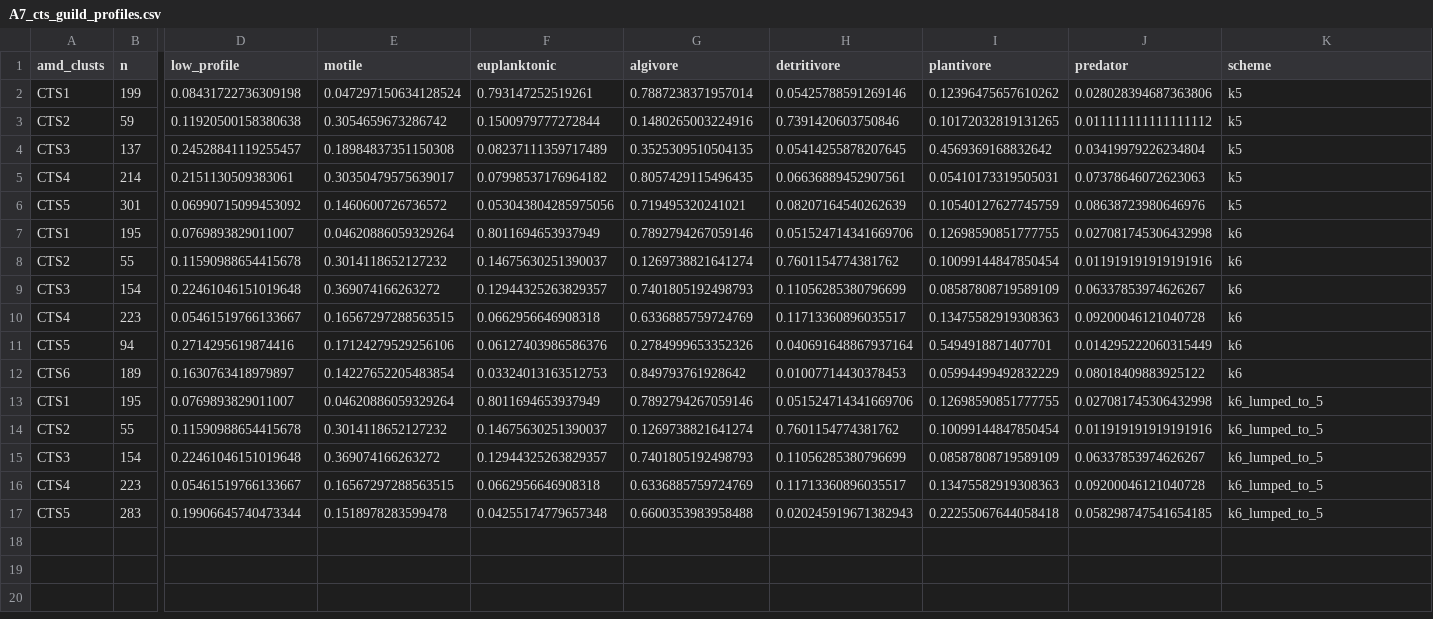
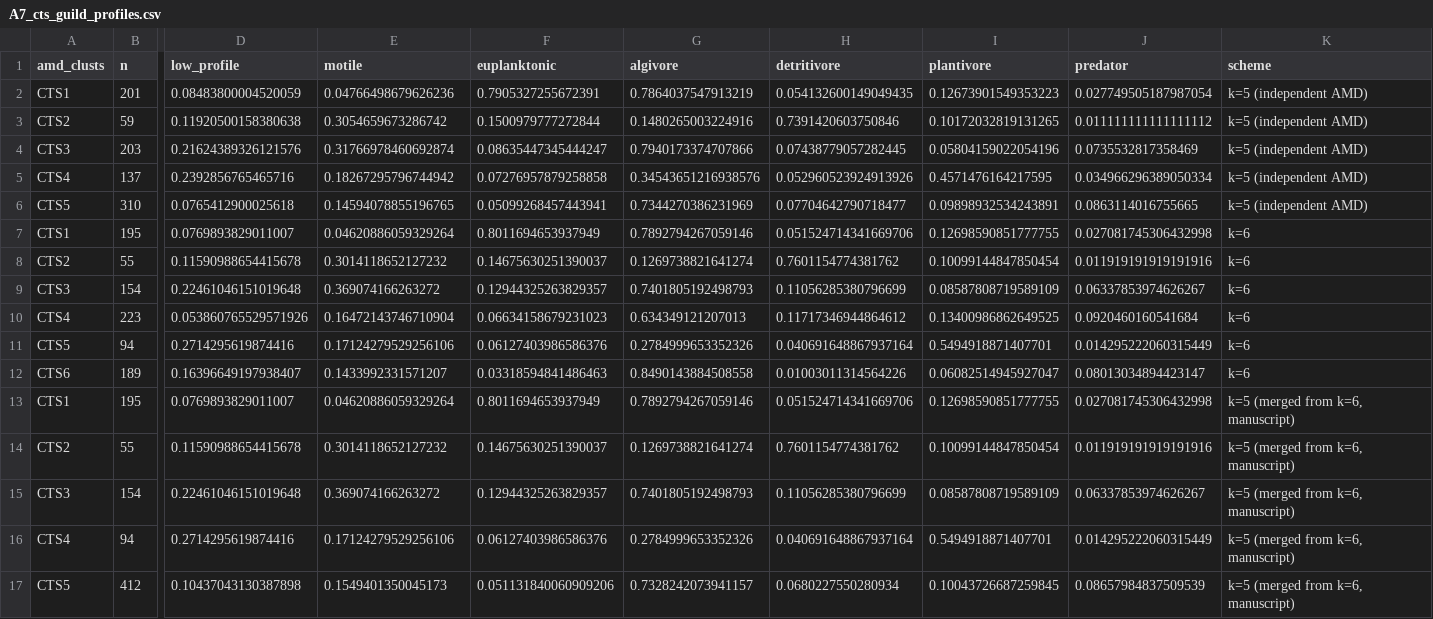
Before and after one commit to miguelmatias/trophic_simplification_azores, a CSV file: outputs/revision/A7_cts_guild_profiles.csv, drawn as a sheet; only a part is shown, gaps mark what is left out; removed rows and columns are numbered as before the commit, all else as after; rows hold the shown columns only; the diff names each change by its address in the sheet, - before the commit and + after, or states it on an @@ line.

```diff
--- a/outputs/revision/A7_cts_guild_profiles.csv
+++ b/outputs/revision/A7_cts_guild_profiles.csv
-row 2: CTS1 | 199 | 0.08431722736309198 | 0.047297150634128524 | 0.793147252519261 | 0.7887238371957014 | 0.05425788591269146 | 0.12396475657610262 | 0.028028394687363806 | k5
+row 2: CTS1 | 201 | 0.08483800004520059 | 0.04766498679626236 | 0.7905327255672391 | 0.7864037547913219 | 0.054132600149049435 | 0.12673901549353223 | 0.027749505187987054 | k=5 (independent AMD)
-K3 (scheme): k5
+K3 (scheme): k=5 (independent AMD)
-row 4: CTS3 | 137 | 0.24528841119255457 | 0.18984837351150308 | 0.08237111359717489 | 0.3525309510504135 | 0.05414255878207645 | 0.4569369168832642 | 0.03419979226234804 | k5
-row 5: CTS4 | 214 | 0.2151130509383061 | 0.30350479575639017 | 0.07998537176964182 | 0.8057429115496435 | 0.06636889452907561 | 0.05410173319505031 | 0.07378646072623063 | k5
-row 6: CTS5 | 301 | 0.06990715099453092 | 0.1460600726736572 | 0.053043804285975056 | 0.719495320241021 | 0.08207164540262639 | 0.10540127627745759 | 0.08638723980646976 | k5
+row 4: CTS3 | 203 | 0.21624389326121576 | 0.31766978460692874 | 0.08635447345444247 | 0.7940173374707866 | 0.07438779057282445 | 0.05804159022054196 | 0.0735532817358469 | k=5 (independent AMD)
+row 5: CTS4 | 137 | 0.2392856765465716 | 0.18267295796744942 | 0.07276957879258858 | 0.34543651216938576 | 0.052960523924913926 | 0.4571476164217595 | 0.034966296389050334 | k=5 (independent AMD)
+row 6: CTS5 | 310 | 0.0765412900025618 | 0.14594078855196765 | 0.05099268457443941 | 0.7344270386231969 | 0.07704642790718477 | 0.09898932534243891 | 0.0863114016755665 | k=5 (independent AMD)
-K7:K9 (scheme): k6
+K7:K9 (scheme): k=6
-row 10: CTS4 | 223 | 0.05461519766133667 | 0.16567297288563515 | 0.0662956646908318 | 0.6336885759724769 | 0.11713360896035517 | 0.13475582919308363 | 0.09200046121040728 | k6
+row 10: CTS4 | 223 | 0.053860765529571926 | 0.16472143746710904 | 0.06634158679231023 | 0.634349121207013 | 0.11717346944864612 | 0.13400986862649525 | 0.0920460160541684 | k=6
-K11 (scheme): k6
+K11 (scheme): k=6
-row 12: CTS6 | 189 | 0.1630763418979897 | 0.14227652205483854 | 0.03324013163512753 | 0.849793761928642 | 0.01007714430378453 | 0.05994499492832229 | 0.08018409883925122 | k6
+row 12: CTS6 | 189 | 0.16396649197938407 | 0.1433992331571207 | 0.03318594841486463 | 0.8490143884508558 | 0.01003011314564226 | 0.06082514945927047 | 0.08013034894423147 | k=6
-K13:K15 (scheme): k6_lumped_to_5
+K13:K15 (scheme): k=5 (merged from k=6, manuscript)
-row 16: CTS4 | 223 | 0.05461519766133667 | 0.16567297288563515 | 0.0662956646908318 | 0.6336885759724769 | 0.11713360896035517 | 0.13475582919308363 | 0.09200046121040728 | k6_lumped_to_5
-row 17: CTS5 | 283 | 0.19906645740473344 | 0.1518978283599478 | 0.04255174779657348 | 0.6600353983958488 | 0.020245919671382943 | 0.22255067644058418 | 0.058298747541654185 | k6_lumped_to_5
+row 16: CTS4 | 94 | 0.2714295619874416 | 0.17124279529256106 | 0.06127403986586376 | 0.2784999653352326 | 0.040691648867937164 | 0.5494918871407701 | 0.014295222060315449 | k=5 (merged from k=6, manuscript)
+row 17: CTS5 | 412 | 0.10437043130387898 | 0.1549401350045173 | 0.051131840060909206 | 0.7328242073941157 | 0.0680227550280934 | 0.10043726687259845 | 0.08657984837509539 | k=5 (merged from k=6, manuscript)
```
Also changed, not shown: outputs/revision/A1x_cts_richness_summary.csv, outputs/revision/A7_cts_euplanctonic_rank_key.csv, 19 other files.
